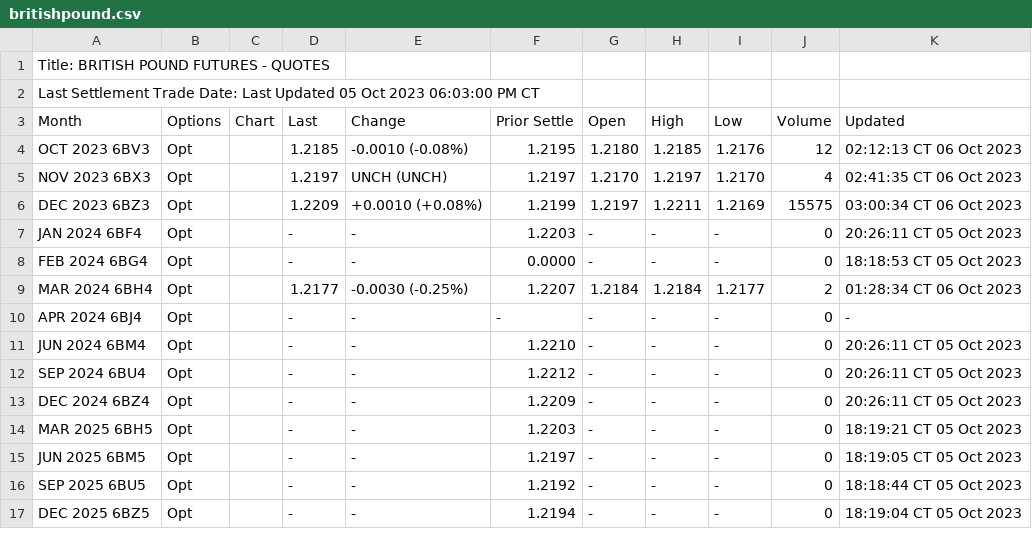
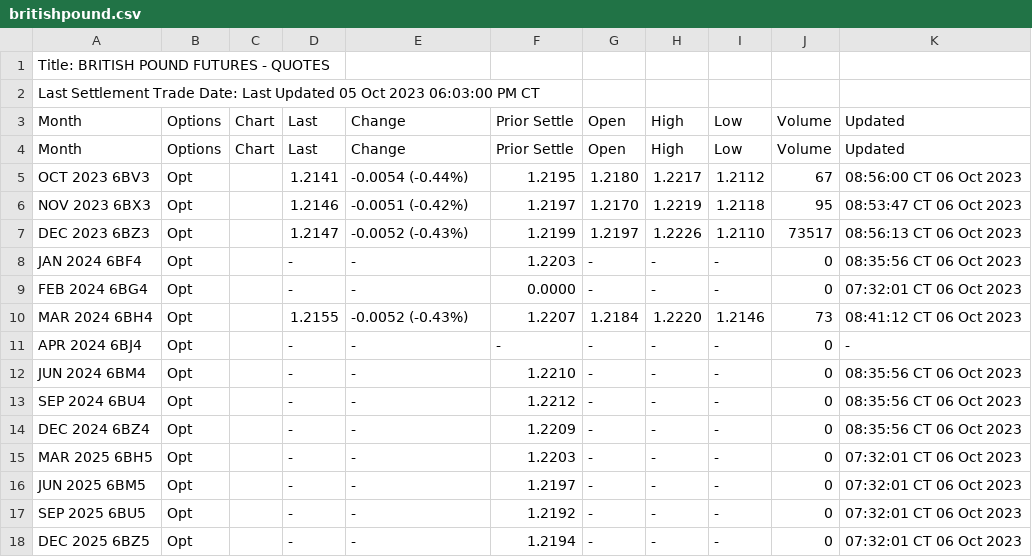
Before and after one commit to GBF-LTD/cmegroup, a CSV file: britishpound.csv, drawn as a sheet; only a part is shown; the diff covers the shown part only.

Commit message:
update britishpound.csv

```diff
--- a/britishpound.csv
+++ b/britishpound.csv
@@ -3,15 +3,16 @@ Last Settlement Trade Date: Last Updated 05 Oct 2023 06:03:00 PM CT
 Month,Options,Chart,Last,Change,Prior Settle,Open,High,Low,Volume,Updated
-OCT 2023 6BV3,Opt,,1.2185,-0.0010 (-0.08%),1.2195,1.2180,1.2185,1.2176,12,02:12:13 CT  06 Oct 2023
-NOV 2023 6BX3,Opt,,1.2197,UNCH (UNCH),1.2197,1.2170,1.2197,1.2170,4,02:41:35 CT  06 Oct 2023
-DEC 2023 6BZ3,Opt,,1.2209,+0.0010 (+0.08%),1.2199,1.2197,1.2211,1.2169,15575,03:00:34 CT  06 Oct 2023
-JAN 2024 6BF4,Opt,,-,-,1.2203,-,-,-,0,20:26:11 CT  05 Oct 2023
-FEB 2024 6BG4,Opt,,-,-,0.0000,-,-,-,0,18:18:53 CT  05 Oct 2023
-MAR 2024 6BH4,Opt,,1.2177,-0.0030 (-0.25%),1.2207,1.2184,1.2184,1.2177,2,01:28:34 CT  06 Oct 2023
+Month,Options,Chart,Last,Change,Prior Settle,Open,High,Low,Volume,Updated
+OCT 2023 6BV3,Opt,,1.2141,-0.0054 (-0.44%),1.2195,1.2180,1.2217,1.2112,67,08:56:00 CT  06 Oct 2023
+NOV 2023 6BX3,Opt,,1.2146,-0.0051 (-0.42%),1.2197,1.2170,1.2219,1.2118,95,08:53:47 CT  06 Oct 2023
+DEC 2023 6BZ3,Opt,,1.2147,-0.0052 (-0.43%),1.2199,1.2197,1.2226,1.2110,73517,08:56:13 CT  06 Oct 2023
+JAN 2024 6BF4,Opt,,-,-,1.2203,-,-,-,0,08:35:56 CT  06 Oct 2023
+FEB 2024 6BG4,Opt,,-,-,0.0000,-,-,-,0,07:32:01 CT  06 Oct 2023
+MAR 2024 6BH4,Opt,,1.2155,-0.0052 (-0.43%),1.2207,1.2184,1.2220,1.2146,73,08:41:12 CT  06 Oct 2023
 APR 2024 6BJ4,Opt,,-,-,-,-,-,-,0,-
-JUN 2024 6BM4,Opt,,-,-,1.2210,-,-,-,0,20:26:11 CT  05 Oct 2023
-SEP 2024 6BU4,Opt,,-,-,1.2212,-,-,-,0,20:26:11 CT  05 Oct 2023
-DEC 2024 6BZ4,Opt,,-,-,1.2209,-,-,-,0,20:26:11 CT  05 Oct 2023
-MAR 2025 6BH5,Opt,,-,-,1.2203,-,-,-,0,18:19:21 CT  05 Oct 2023
-JUN 2025 6BM5,Opt,,-,-,1.2197,-,-,-,0,18:19:05 CT  05 Oct 2023
-SEP 2025 6BU5,Opt,,-,-,1.2192,-,-,-,0,18:18:44 CT  05 Oct 2023
-DEC 2025 6BZ5,Opt,,-,-,1.2194,-,-,-,0,18:19:04 CT  05 Oct 2023
+JUN 2024 6BM4,Opt,,-,-,1.2210,-,-,-,0,08:35:56 CT  06 Oct 2023
+SEP 2024 6BU4,Opt,,-,-,1.2212,-,-,-,0,08:35:56 CT  06 Oct 2023
+DEC 2024 6BZ4,Opt,,-,-,1.2209,-,-,-,0,08:35:56 CT  06 Oct 2023
+MAR 2025 6BH5,Opt,,-,-,1.2203,-,-,-,0,07:32:01 CT  06 Oct 2023
+JUN 2025 6BM5,Opt,,-,-,1.2197,-,-,-,0,07:32:01 CT  06 Oct 2023
+SEP 2025 6BU5,Opt,,-,-,1.2192,-,-,-,0,07:32:01 CT  06 Oct 2023
+DEC 2025 6BZ5,Opt,,-,-,1.2194,-,-,-,0,07:32:01 CT  06 Oct 2023
```
Also changed, not shown: 11 edited cells elsewhere in this file.
